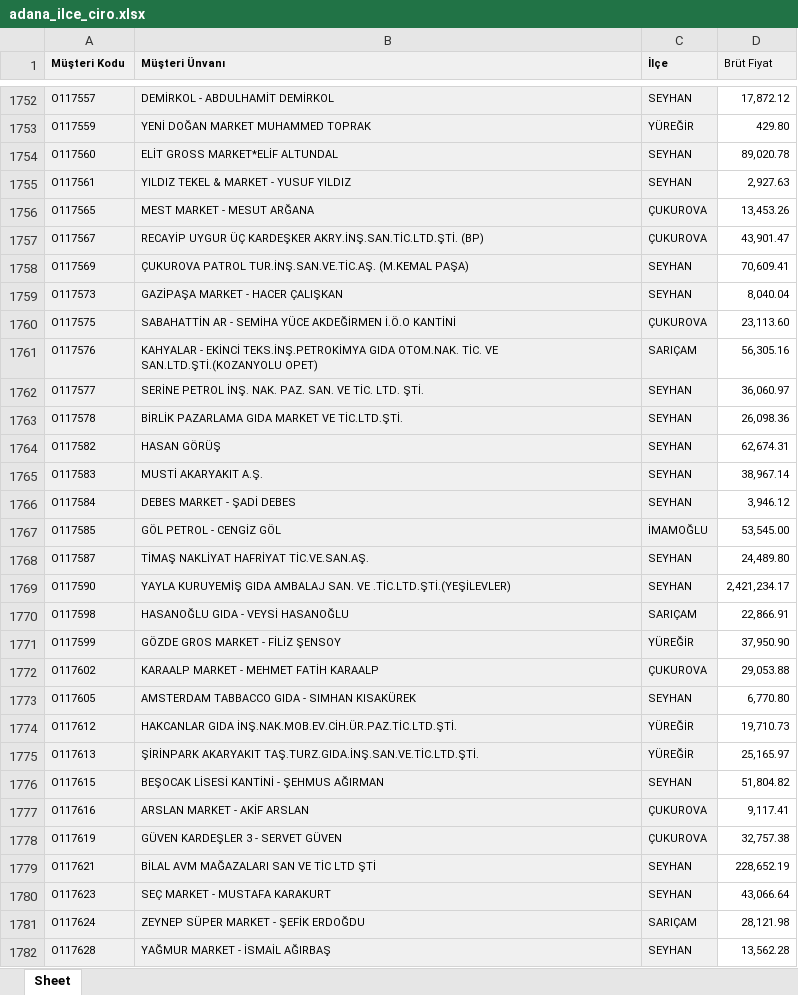
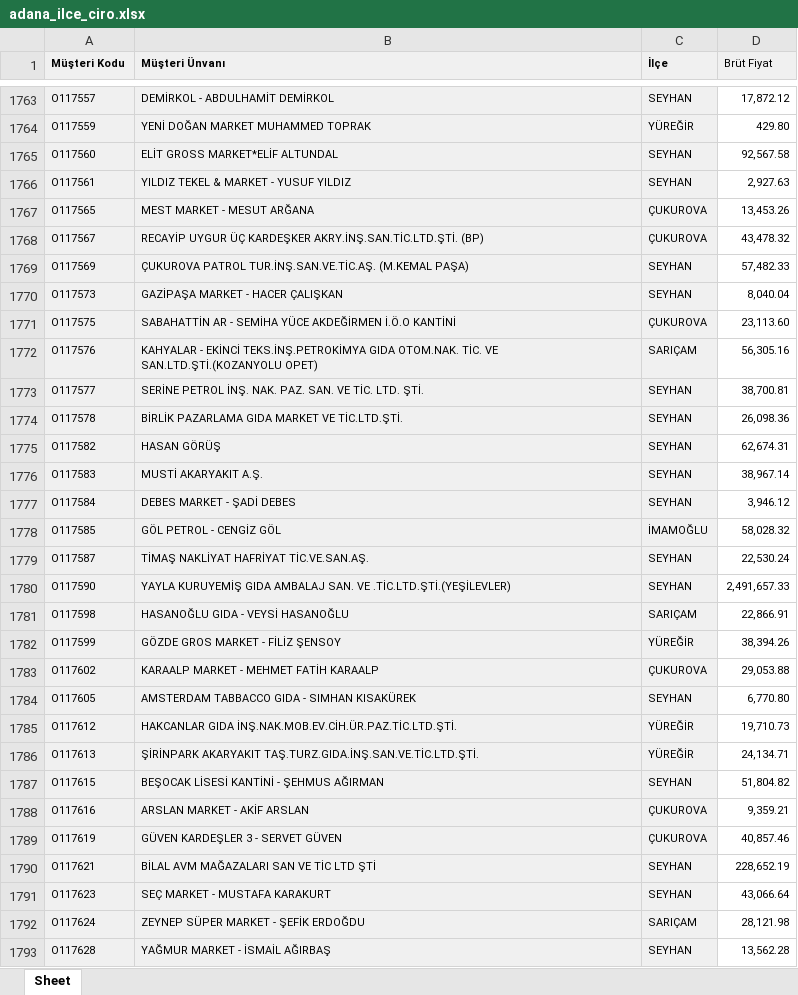
Before and after one commit to Fatih-del1453/Ozlider-Crm, an Excel workbook: adana_ilce_ciro.xlsx, sheet Sheet, drawn as a sheet; only a part is shown, gaps mark what is left out; values as stored, in another font and other column widths than the file's, no borders; addresses are those after the commit; the diff covers the shown part only; the diff names each change by its address in the sheet, - before the commit and + after, or states it on an @@ line.

```diff
--- a/adana_ilce_ciro.xlsx (sheet Sheet)
+++ b/adana_ilce_ciro.xlsx (sheet Sheet)
-D1765 (Brüt Fiyat): 89,020.78
+D1765 (Brüt Fiyat): 92,567.58
-D1768 (Brüt Fiyat): 43,901.47
+D1768 (Brüt Fiyat): 43,478.32
-D1769 (Brüt Fiyat): 70,609.41
+D1769 (Brüt Fiyat): 57,482.33
-D1773 (Brüt Fiyat): 36,060.97
+D1773 (Brüt Fiyat): 38,700.81
-D1778 (Brüt Fiyat): 53,545.00
+D1778 (Brüt Fiyat): 58,028.32
-D1779 (Brüt Fiyat): 24,489.80
+D1779 (Brüt Fiyat): 22,530.24
-D1780 (Brüt Fiyat): 2,421,234.17
+D1780 (Brüt Fiyat): 2,491,657.33
-D1782 (Brüt Fiyat): 37,950.90
+D1782 (Brüt Fiyat): 38,394.26
-D1786 (Brüt Fiyat): 25,165.97
+D1786 (Brüt Fiyat): 24,134.71
-D1788 (Brüt Fiyat): 9,117.41
+D1788 (Brüt Fiyat): 9,359.21
-D1789 (Brüt Fiyat): 32,757.38
+D1789 (Brüt Fiyat): 40,857.46
```
Also changed, not shown: 11 added rows and 303 edited cells elsewhere in this sheet, 2025_satış_toplam.xlsx, satis-hedef.xlsx, 2 other files.
